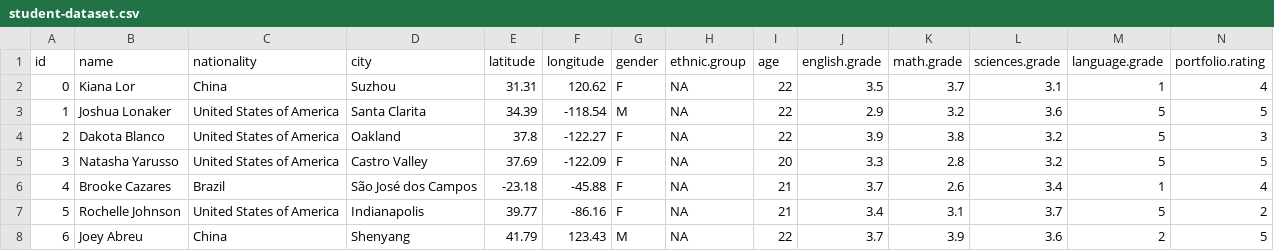
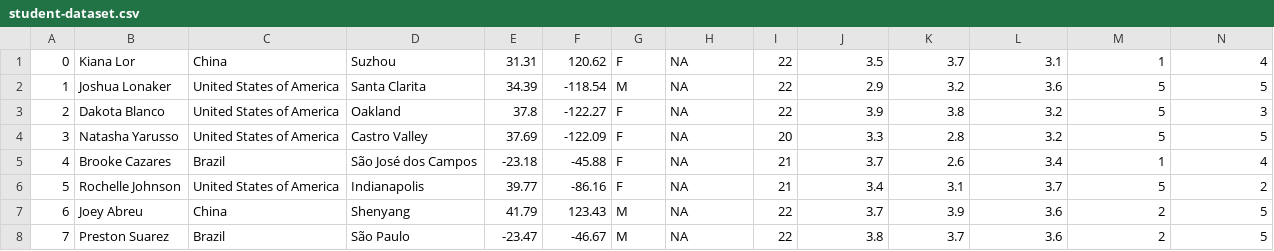
Before and after one commit to vini-sousa/machine, a CSV file: student-dataset.csv, drawn as a sheet; only a part is shown; the shorter side is filled out with more unchanged rows; rows hold the shown columns only; the diff names each change by its address in the sheet, - before the commit and + after, or states it on an @@ line.

Commit message:
Update student-dataset.csv

```diff
--- a/student-dataset.csv
+++ b/student-dataset.csv
-row 1: id | name | nationality | city | latitude | longitude | gender | ethnic.group | age | english.grade | math.grade | sciences.grade | language.grade | portfolio.rating
```
